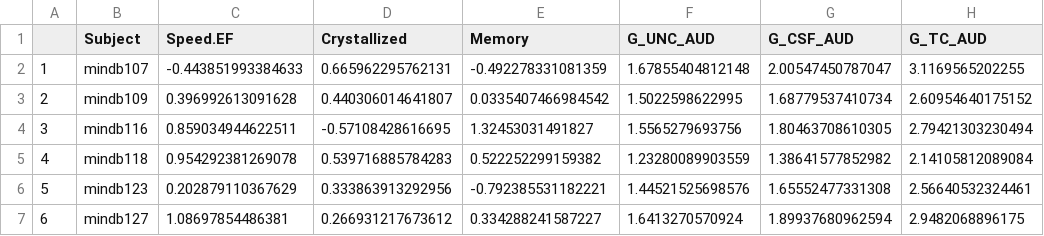
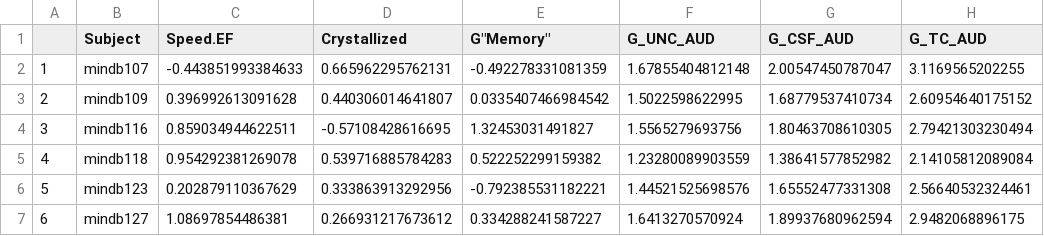
Before and after one commit to shruthic4/Thesis, a CSV file: shruthi_OA_mastersheet.csv, drawn as a sheet; only a part is shown; the diff names each change by its address in the sheet, - before the commit and + after, or states it on an @@ line.

```diff
--- a/shruthi_OA_mastersheet.csv
+++ b/shruthi_OA_mastersheet.csv
-E1: Memory
+E1: G"Memory"
```
Also changed, not shown: 32 other files.
